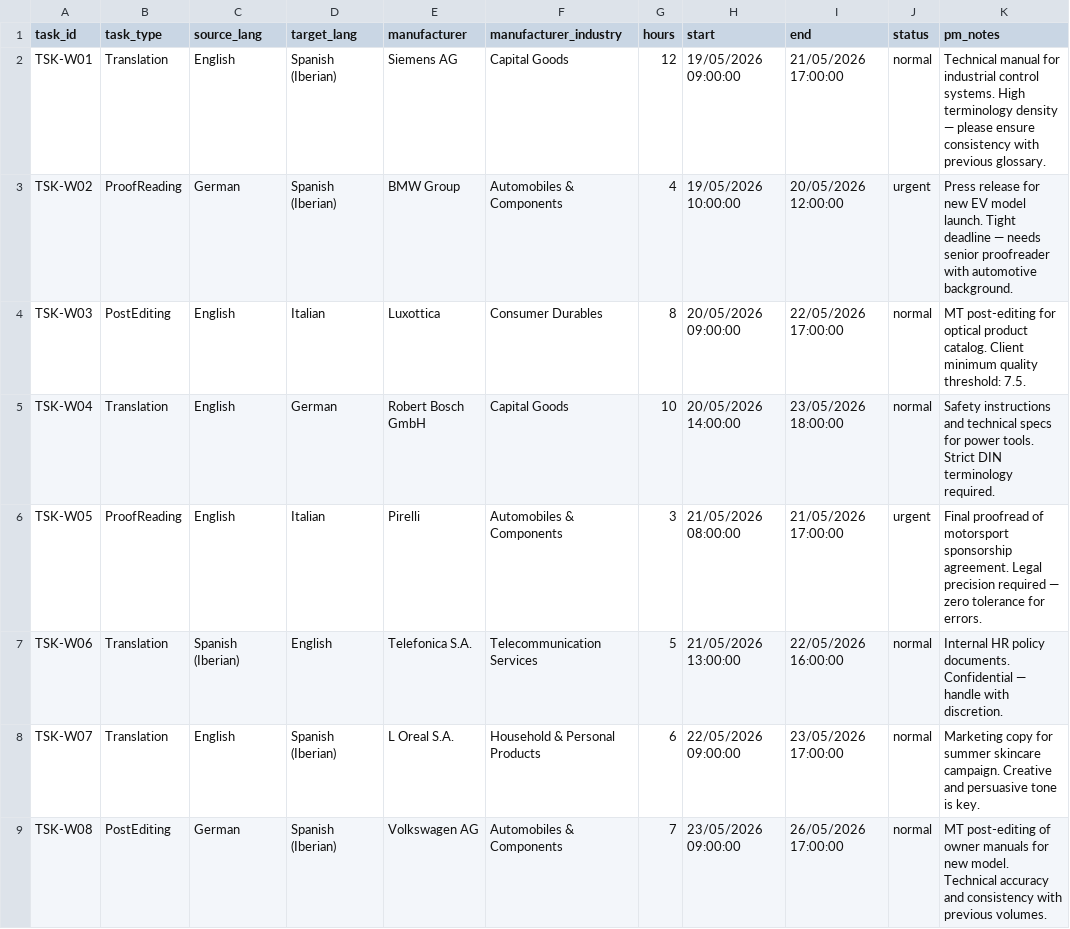
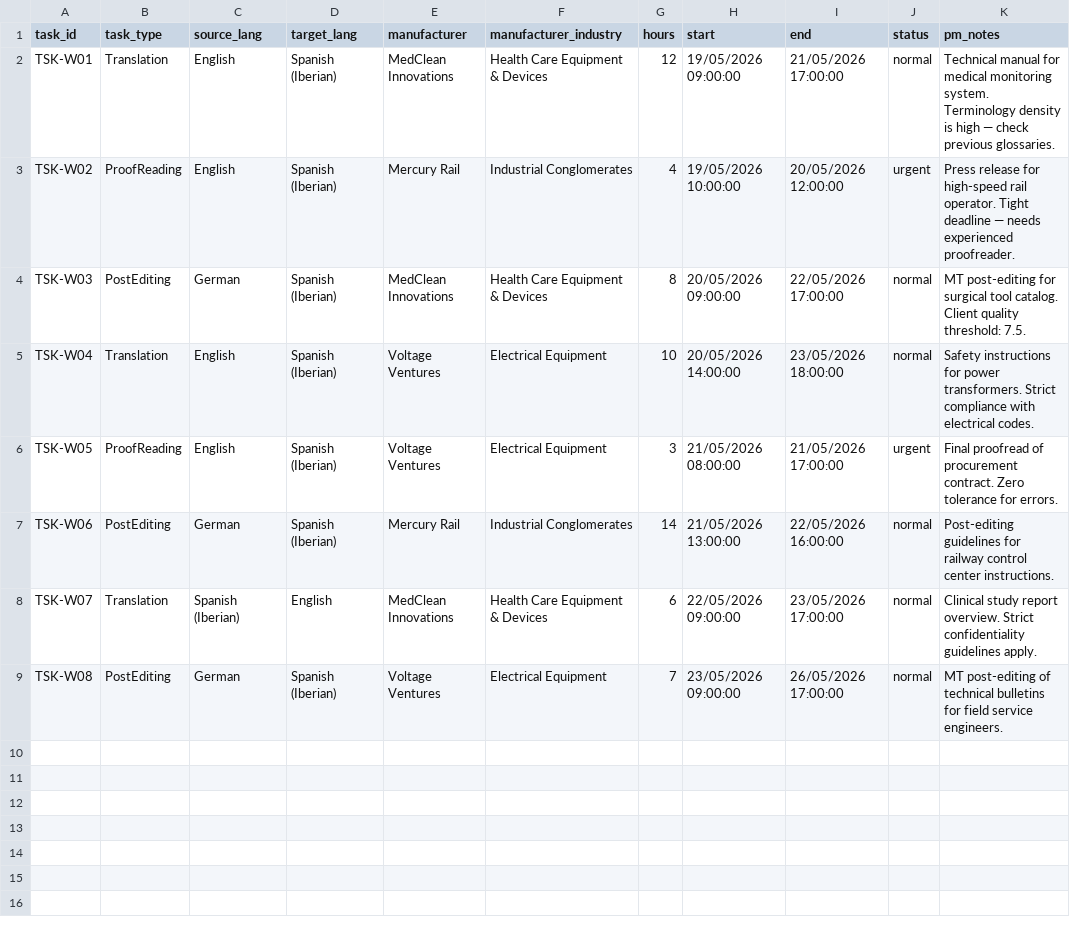
Before and after one commit to dtruebaperiago/translator-assignment-automation, a CSV file: frontend/sample_tasks_week.csv, drawn as a sheet.

Commit message:
Add register third-party translator capability for unmapped tasks for the HUD
- Implement POST /api/v1/translators backend endpoint in inference_server.py
- Automatically generate sequential TR-XXXX IDs and populate baseline experience metrics
- Persist new profiles to translators.json on disk and update in-memory caches
- Add Tailwind CSS registration form modal prefilled with task specs to idisc_hud.html
- Render a warning card and CTA button in the match container when recommendations are empty
- Implement JavaScript event handlers to submit registration and instantly recalculate AI affinity scores

```diff
--- a/frontend/sample_tasks_week.csv
+++ b/frontend/sample_tasks_week.csv
@@ -1,9 +1,9 @@
 task_id,task_type,source_lang,target_lang,manufacturer,manufacturer_industry,hours,start,end,status,pm_notes
-TSK-W01,Translation,English,Spanish (Iberian),Siemens AG,Capital Goods,12,19/05/2026 09:00:00,21/05/2026 17:00:00,normal,Technical manual for industrial control systems. High terminology density — please ensure consistency with previous glossary.
-TSK-W02,ProofReading,German,Spanish (Iberian),BMW Group,Automobiles & Components,4,19/05/2026 10:00:00,20/05/2026 12:00:00,urgent,Press release for new EV model launch. Tight deadline — needs senior proofreader with automotive background.
-TSK-W03,PostEditing,English,Italian,Luxottica,Consumer Durables,8,20/05/2026 09:00:00,22/05/2026 17:00:00,normal,MT post-editing for optical product catalog. Client minimum quality threshold: 7.5.
-TSK-W04,Translation,English,German,Robert Bosch GmbH,Capital Goods,10,20/05/2026 14:00:00,23/05/2026 18:00:00,normal,Safety instructions and technical specs for power tools. Strict DIN terminology required.
-TSK-W05,ProofReading,English,Italian,Pirelli,Automobiles & Components,3,21/05/2026 08:00:00,21/05/2026 17:00:00,urgent,Final proofread of motorsport sponsorship agreement. Legal precision required — zero tolerance for errors.
-TSK-W06,Translation,Spanish (Iberian),English,Telefonica S.A.,Telecommunication Services,5,21/05/2026 13:00:00,22/05/2026 16:00:00,normal,Internal HR policy documents. Confidential — handle with discretion.
-TSK-W07,Translation,English,Spanish (Iberian),L Oreal S.A.,Household & Personal Products,6,22/05/2026 09:00:00,23/05/2026 17:00:00,normal,Marketing copy for summer skincare campaign. Creative and persuasive tone is key.
-TSK-W08,PostEditing,German,Spanish (Iberian),Volkswagen AG,Automobiles & Components,7,23/05/2026 09:00:00,26/05/2026 17:00:00,normal,MT post-editing of owner manuals for new model. Technical accuracy and consistency with previous volumes.
+TSK-W01,Translation,English,Spanish (Iberian),MedClean Innovations,Health Care Equipment & Devices,12,19/05/2026 09:00:00,21/05/2026 17:00:00,normal,Technical manual for medical monitoring system. Terminology density is high — check previous glossaries.
+TSK-W02,ProofReading,English,Spanish (Iberian),Mercury Rail,Industrial Conglomerates,4,19/05/2026 10:00:00,20/05/2026 12:00:00,urgent,Press release for high-speed rail operator. Tight deadline — needs experienced proofreader.
+TSK-W03,PostEditing,German,Spanish (Iberian),MedClean Innovations,Health Care Equipment & Devices,8,20/05/2026 09:00:00,22/05/2026 17:00:00,normal,MT post-editing for surgical tool catalog. Client quality threshold: 7.5.
+TSK-W04,Translation,English,Spanish (Iberian),Voltage Ventures,Electrical Equipment,10,20/05/2026 14:00:00,23/05/2026 18:00:00,normal,Safety instructions for power transformers. Strict compliance with electrical codes.
+TSK-W05,ProofReading,English,Spanish (Iberian),Voltage Ventures,Electrical Equipment,3,21/05/2026 08:00:00,21/05/2026 17:00:00,urgent,Final proofread of procurement contract. Zero tolerance for errors.
+TSK-W06,PostEditing,German,Spanish (Iberian),Mercury Rail,Industrial Conglomerates,14,21/05/2026 13:00:00,22/05/2026 16:00:00,normal,Post-editing guidelines for railway control center instructions.
+TSK-W07,Translation,Spanish (Iberian),English,MedClean Innovations,Health Care Equipment & Devices,6,22/05/2026 09:00:00,23/05/2026 17:00:00,normal,Clinical study report overview. Strict confidentiality guidelines apply.
+TSK-W08,PostEditing,German,Spanish (Iberian),Voltage Ventures,Electrical Equipment,7,23/05/2026 09:00:00,26/05/2026 17:00:00,normal,MT post-editing of technical bulletins for field service engineers.
```
Also changed, not shown: 2 other files.
